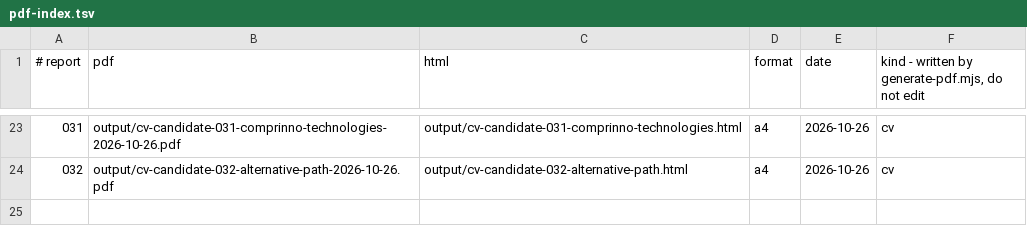
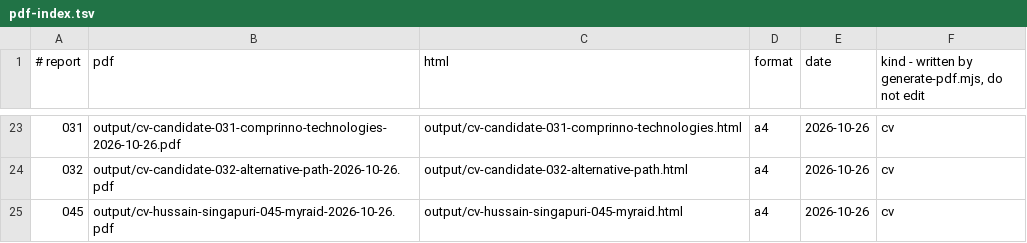
Before and after one commit to huss2003/career-agent, a TSV file: profile/data/pdf-index.tsv, drawn as a sheet; only a part is shown, gaps mark what is left out; the diff names each change by its address in the sheet, - before the commit and + after, or states it on an @@ line.

```diff
--- a/profile/data/pdf-index.tsv
+++ b/profile/data/pdf-index.tsv
+row 25: 045 | output/cv-hussain-singapuri-045-myraid-2026-10-26.pdf | output/cv-hussain-singapuri-045-myraid.html | a4 | 2026-10-26 | cv
```
Also changed, not shown: profile/data/scan-history.tsv, 51 other files.
